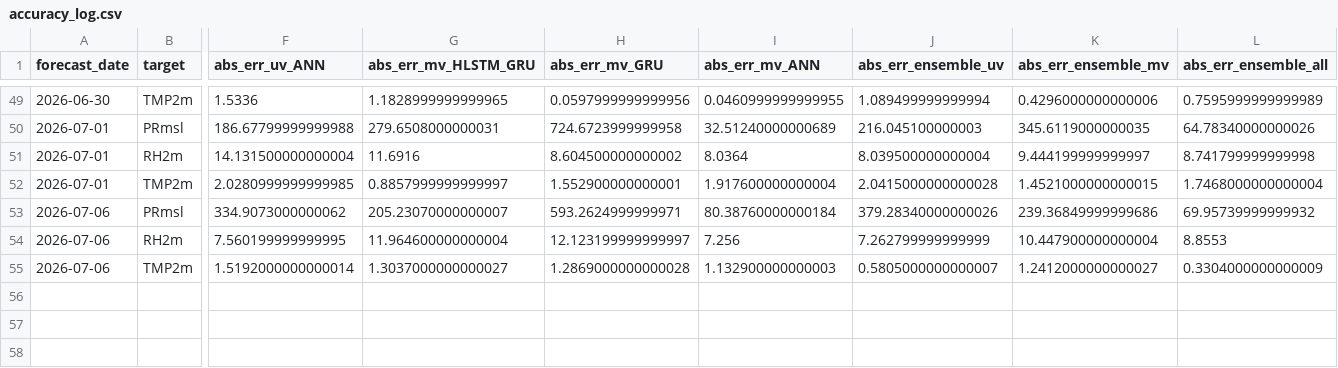
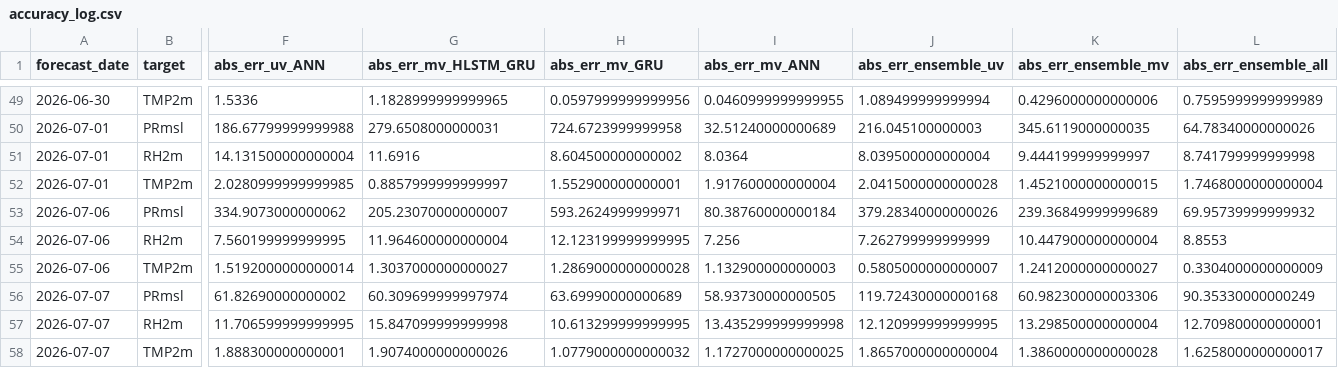
Before and after one commit to cdacaviral-source/cdacaviral-source-multicity-forecast-data-classical-om, a CSV file: data/om/Delhi/logs/accuracy_log.csv, drawn as a sheet; only a part is shown, gaps mark what is left out; rows hold the shown columns only; the diff names each change by its address in the sheet, - before the commit and + after, or states it on an @@ line.

Commit message:
[Delhi] accuracy_log.csv 2026-07-08

```diff
--- a/data/om/Delhi/logs/accuracy_log.csv
+++ b/data/om/Delhi/logs/accuracy_log.csv
-K53 (abs_err_ensemble_mv): 239.36849999999686
+K53 (abs_err_ensemble_mv): 239.36849999999689
-H54 (abs_err_mv_GRU): 12.123199999999997
+H54 (abs_err_mv_GRU): 12.123199999999995
+row 56: 2026-07-07 | PRmsl | 61.82690000000002 | 60.309699999997974 | 63.69990000000689 | 58.93730000000505 | 119.72430000000168 | 60.982300000003306 | 90.35330000000249
+row 57: 2026-07-07 | RH2m | 11.706599999999995 | 15.847099999999998 | 10.613299999999995 | 13.435299999999998 | 12.120999999999995 | 13.298500000000004 | 12.709800000000001
+row 58: 2026-07-07 | TMP2m | 1.888300000000001 | 1.9074000000000026 | 1.0779000000000032 | 1.1727000000000025 | 1.8657000000000004 | 1.3860000000000028 | 1.6258000000000017
```
